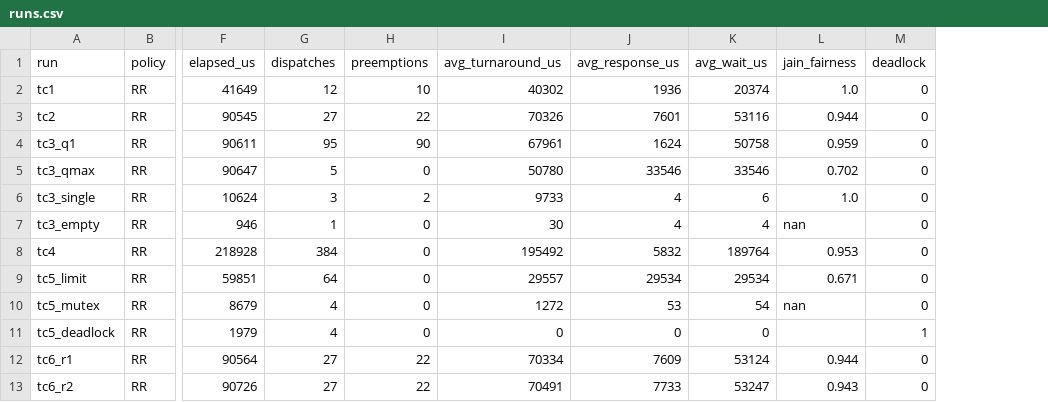
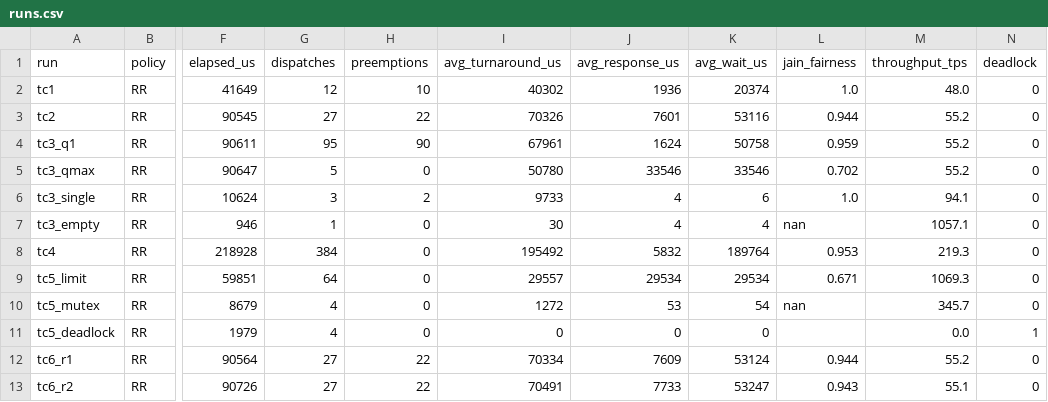
Before and after one commit to TashStack-18/micro-os, a CSV file: results/runs.csv, drawn as a sheet; only a part is shown, gaps mark what is left out; the diff names each change by its address in the sheet, - before the commit and + after, or states it on an @@ line.

```diff
--- a/results/runs.csv
+++ b/results/runs.csv
+column M (throughput_tps), rows 2-13: 48.0 | 55.2 | 55.2 | 55.2 | 94.1 | 1057.1 | 219.3 | 1069.3 | 345.7 | 0.0 | 55.2 | 55.1
```
Also changed, not shown: 6 other files.
